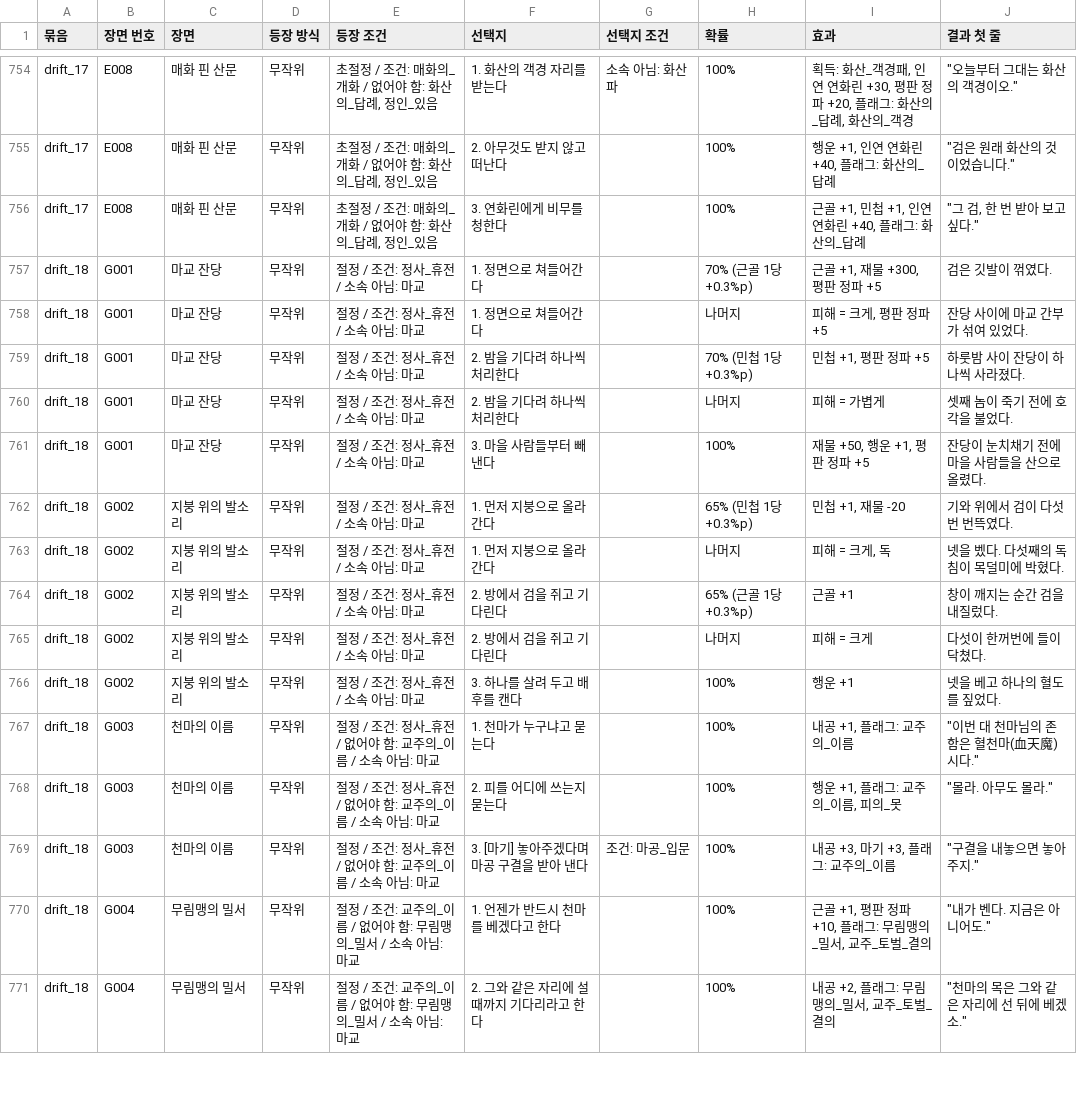
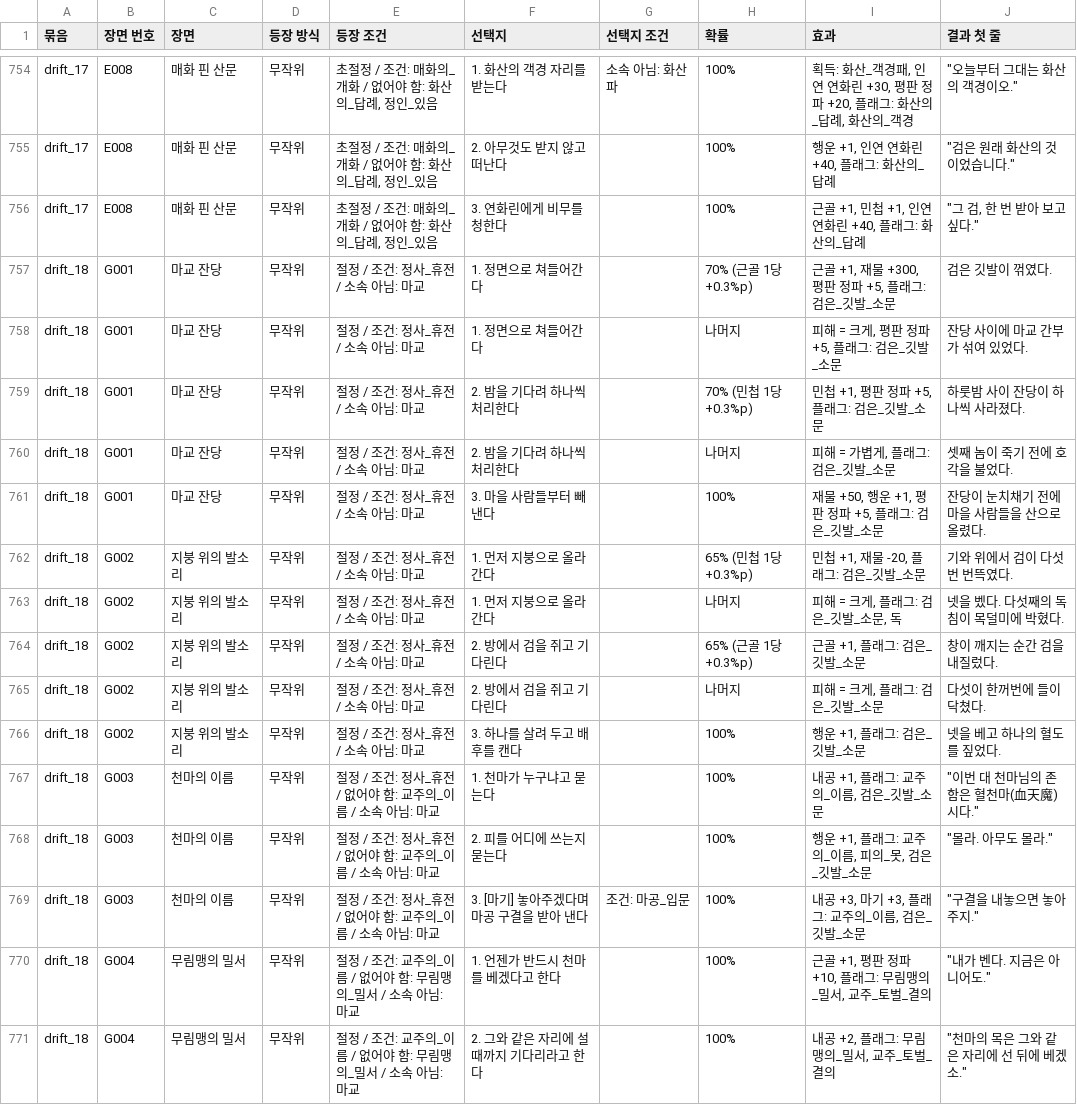
Before and after one commit to wjdcotjd123-art/SUNHEYB, a CSV file: docs/events/events.csv, drawn as a sheet; only a part is shown, gaps mark what is left out.

```diff
--- a/docs/events/events.csv
+++ b/docs/events/events.csv
@@ -756,15 +756,15 @@ drift_17,E008,매화 핀 산문,무작위,"초절정 / 조건: 매화의_개화
 drift_17,E008,매화 핀 산문,무작위,"초절정 / 조건: 매화의_개화 / 없어야 함: 화산의_답례, 정인_있음",3. 연화린에게 비무를 청한다,,100%,"근골 +1, 민첩 +1, 인연 연화린 +40, 플래그: 화산의_답례","""그 검, 한 번 받아 보고 싶다."""
-drift_18,G001,마교 잔당,무작위,절정 / 조건: 정사_휴전 / 소속 아님: 마교,1. 정면으로 쳐들어간다,,70% (근골 1당 +0.3%p),"근골 +1, 재물 +300, 평판 정파 +5",검은 깃발이 꺾였다.
-drift_18,G001,마교 잔당,무작위,절정 / 조건: 정사_휴전 / 소속 아님: 마교,1. 정면으로 쳐들어간다,,나머지,"피해 = 크게, 평판 정파 +5",잔당 사이에 마교 간부가 섞여 있었다.
-drift_18,G001,마교 잔당,무작위,절정 / 조건: 정사_휴전 / 소속 아님: 마교,2. 밤을 기다려 하나씩 처리한다,,70% (민첩 1당 +0.3%p),"민첩 +1, 평판 정파 +5",하룻밤 사이 잔당이 하나씩 사라졌다.
-drift_18,G001,마교 잔당,무작위,절정 / 조건: 정사_휴전 / 소속 아님: 마교,2. 밤을 기다려 하나씩 처리한다,,나머지,피해 = 가볍게,셋째 놈이 죽기 전에 호각을 불었다.
-drift_18,G001,마교 잔당,무작위,절정 / 조건: 정사_휴전 / 소속 아님: 마교,3. 마을 사람들부터 빼낸다,,100%,"재물 +50, 행운 +1, 평판 정파 +5",잔당이 눈치채기 전에 마을 사람들을 산으로 올렸다.
-drift_18,G002,지붕 위의 발소리,무작위,절정 / 조건: 정사_휴전 / 소속 아님: 마교,1. 먼저 지붕으로 올라간다,,65% (민첩 1당 +0.3%p),"민첩 +1, 재물 -20",기와 위에서 검이 다섯 번 번뜩였다.
-drift_18,G002,지붕 위의 발소리,무작위,절정 / 조건: 정사_휴전 / 소속 아님: 마교,1. 먼저 지붕으로 올라간다,,나머지,"피해 = 크게, 독",넷을 벴다. 다섯째의 독침이 목덜미에 박혔다.
-drift_18,G002,지붕 위의 발소리,무작위,절정 / 조건: 정사_휴전 / 소속 아님: 마교,2. 방에서 검을 쥐고 기다린다,,65% (근골 1당 +0.3%p),근골 +1,창이 깨지는 순간 검을 내질렀다.
-drift_18,G002,지붕 위의 발소리,무작위,절정 / 조건: 정사_휴전 / 소속 아님: 마교,2. 방에서 검을 쥐고 기다린다,,나머지,피해 = 크게,다섯이 한꺼번에 들이닥쳤다.
-drift_18,G002,지붕 위의 발소리,무작위,절정 / 조건: 정사_휴전 / 소속 아님: 마교,3. 하나를 살려 두고 배후를 캔다,,100%,행운 +1,넷을 베고 하나의 혈도를 짚었다.
-drift_18,G003,천마의 이름,무작위,절정 / 조건: 정사_휴전 / 없어야 함: 교주의_이름 / 소속 아님: 마교,1. 천마가 누구냐고 묻는다,,100%,"내공 +1, 플래그: 교주의_이름","""이번 대 천마님의 존함은 혈천마(血天魔)시다."""
-drift_18,G003,천마의 이름,무작위,절정 / 조건: 정사_휴전 / 없어야 함: 교주의_이름 / 소속 아님: 마교,2. 피를 어디에 쓰는지 묻는다,,100%,"행운 +1, 플래그: 교주의_이름, 피의_못","""몰라. 아무도 몰라."""
-drift_18,G003,천마의 이름,무작위,절정 / 조건: 정사_휴전 / 없어야 함: 교주의_이름 / 소속 아님: 마교,3. [마기] 놓아주겠다며 마공 구결을 받아 낸다,조건: 마공_입문,100%,"내공 +3, 마기 +3, 플래그: 교주의_이름","""구결을 내놓으면 놓아주지."""
+drift_18,G001,마교 잔당,무작위,절정 / 조건: 정사_휴전 / 소속 아님: 마교,1. 정면으로 쳐들어간다,,70% (근골 1당 +0.3%p),"근골 +1, 재물 +300, 평판 정파 +5, 플래그: 검은_깃발_소문",검은 깃발이 꺾였다.
+drift_18,G001,마교 잔당,무작위,절정 / 조건: 정사_휴전 / 소속 아님: 마교,1. 정면으로 쳐들어간다,,나머지,"피해 = 크게, 평판 정파 +5, 플래그: 검은_깃발_소문",잔당 사이에 마교 간부가 섞여 있었다.
+drift_18,G001,마교 잔당,무작위,절정 / 조건: 정사_휴전 / 소속 아님: 마교,2. 밤을 기다려 하나씩 처리한다,,70% (민첩 1당 +0.3%p),"민첩 +1, 평판 정파 +5, 플래그: 검은_깃발_소문",하룻밤 사이 잔당이 하나씩 사라졌다.
+drift_18,G001,마교 잔당,무작위,절정 / 조건: 정사_휴전 / 소속 아님: 마교,2. 밤을 기다려 하나씩 처리한다,,나머지,"피해 = 가볍게, 플래그: 검은_깃발_소문",셋째 놈이 죽기 전에 호각을 불었다.
+drift_18,G001,마교 잔당,무작위,절정 / 조건: 정사_휴전 / 소속 아님: 마교,3. 마을 사람들부터 빼낸다,,100%,"재물 +50, 행운 +1, 평판 정파 +5, 플래그: 검은_깃발_소문",잔당이 눈치채기 전에 마을 사람들을 산으로 올렸다.
+drift_18,G002,지붕 위의 발소리,무작위,절정 / 조건: 정사_휴전 / 소속 아님: 마교,1. 먼저 지붕으로 올라간다,,65% (민첩 1당 +0.3%p),"민첩 +1, 재물 -20, 플래그: 검은_깃발_소문",기와 위에서 검이 다섯 번 번뜩였다.
+drift_18,G002,지붕 위의 발소리,무작위,절정 / 조건: 정사_휴전 / 소속 아님: 마교,1. 먼저 지붕으로 올라간다,,나머지,"피해 = 크게, 플래그: 검은_깃발_소문, 독",넷을 벴다. 다섯째의 독침이 목덜미에 박혔다.
+drift_18,G002,지붕 위의 발소리,무작위,절정 / 조건: 정사_휴전 / 소속 아님: 마교,2. 방에서 검을 쥐고 기다린다,,65% (근골 1당 +0.3%p),"근골 +1, 플래그: 검은_깃발_소문",창이 깨지는 순간 검을 내질렀다.
+drift_18,G002,지붕 위의 발소리,무작위,절정 / 조건: 정사_휴전 / 소속 아님: 마교,2. 방에서 검을 쥐고 기다린다,,나머지,"피해 = 크게, 플래그: 검은_깃발_소문",다섯이 한꺼번에 들이닥쳤다.
+drift_18,G002,지붕 위의 발소리,무작위,절정 / 조건: 정사_휴전 / 소속 아님: 마교,3. 하나를 살려 두고 배후를 캔다,,100%,"행운 +1, 플래그: 검은_깃발_소문",넷을 베고 하나의 혈도를 짚었다.
+drift_18,G003,천마의 이름,무작위,절정 / 조건: 정사_휴전 / 없어야 함: 교주의_이름 / 소속 아님: 마교,1. 천마가 누구냐고 묻는다,,100%,"내공 +1, 플래그: 교주의_이름, 검은_깃발_소문","""이번 대 천마님의 존함은 혈천마(血天魔)시다."""
+drift_18,G003,천마의 이름,무작위,절정 / 조건: 정사_휴전 / 없어야 함: 교주의_이름 / 소속 아님: 마교,2. 피를 어디에 쓰는지 묻는다,,100%,"행운 +1, 플래그: 교주의_이름, 피의_못, 검은_깃발_소문","""몰라. 아무도 몰라."""
+drift_18,G003,천마의 이름,무작위,절정 / 조건: 정사_휴전 / 없어야 함: 교주의_이름 / 소속 아님: 마교,3. [마기] 놓아주겠다며 마공 구결을 받아 낸다,조건: 마공_입문,100%,"내공 +3, 마기 +3, 플래그: 교주의_이름, 검은_깃발_소문","""구결을 내놓으면 놓아주지."""
 drift_18,G004,무림맹의 밀서,무작위,절정 / 조건: 교주의_이름 / 없어야 함: 무림맹의_밀서 / 소속 아님: 마교,1. 언젠가 반드시 천마를 베겠다고 한다,,100%,"근골 +1, 평판 정파 +10, 플래그: 무림맹의_밀서, 교주_토벌_결의","""내가 벤다. 지금은 아니어도."""
```
Also changed, not shown: 7 other files.
